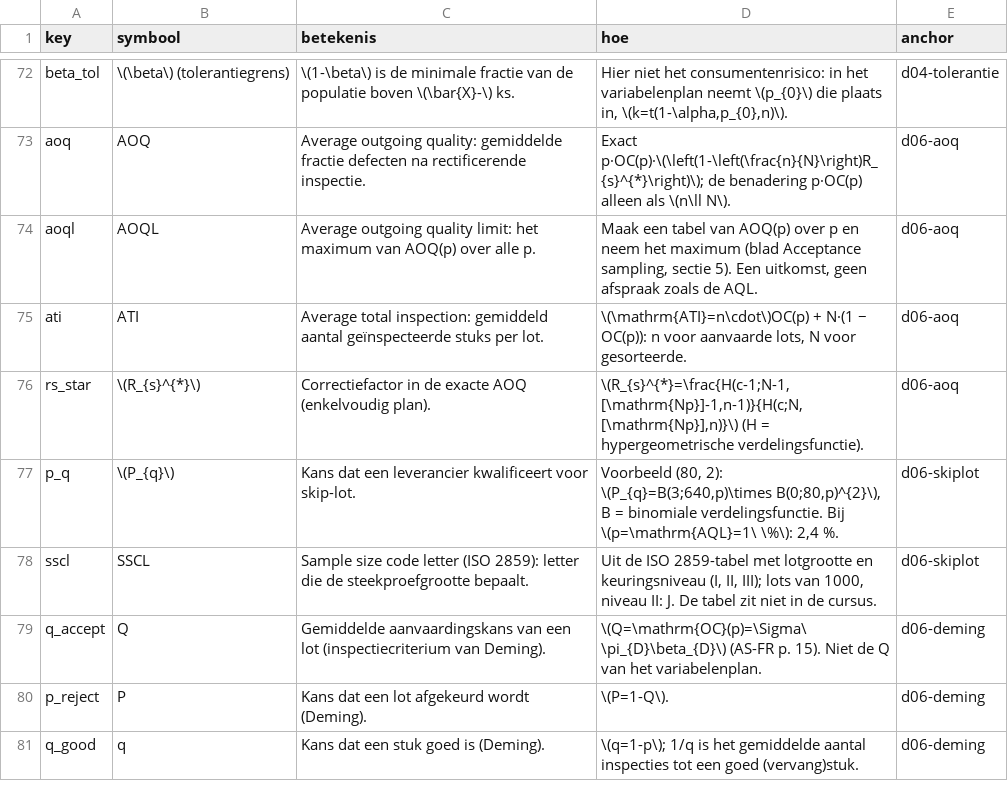
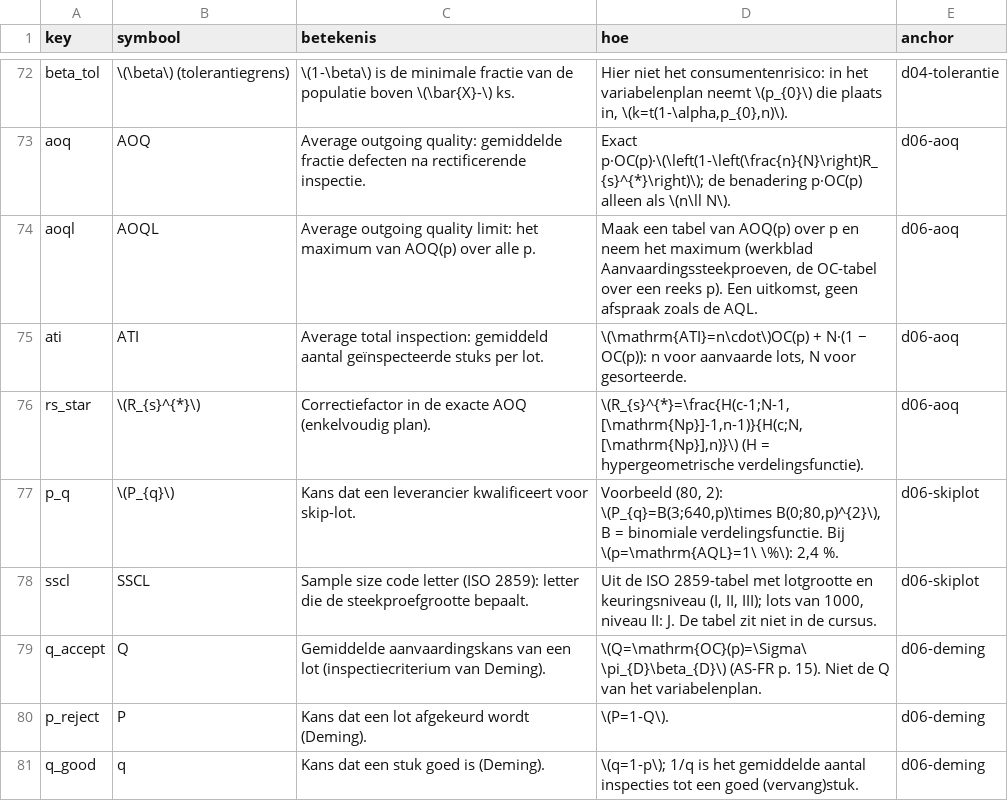
Before and after one commit to Tamasje/BlackBeltSixSigma, a TSV file: resources/study/parts/06_symbols.tsv, drawn as a sheet; only a part is shown, gaps mark what is left out.

```diff
--- a/resources/study/parts/06_symbols.tsv
+++ b/resources/study/parts/06_symbols.tsv
@@ -73,3 +73,3 @@ beta_tol	\(\beta\) (tolerantiegrens)	\(1-\beta\) is de minimale fractie van de p
 aoq	AOQ	Average outgoing quality: gemiddelde fractie defecten na rectificerende inspectie.	Exact p·OC(p)·\(\left(1-\left(\frac{n}{N}\right)R_{s}^{*}\right)\); de benadering p·OC(p) alleen als \(n\ll N\).	d06-aoq
-aoql	AOQL	Average outgoing quality limit: het maximum van AOQ(p) over alle p.	Maak een tabel van AOQ(p) over p en neem het maximum (blad Acceptance sampling, sectie 5). Een uitkomst, geen afspraak zoals de AQL.	d06-aoq
+aoql	AOQL	Average outgoing quality limit: het maximum van AOQ(p) over alle p.	Maak een tabel van AOQ(p) over p en neem het maximum (werkblad Aanvaardingssteekproeven, de OC-tabel over een reeks p). Een uitkomst, geen afspraak zoals de AQL.	d06-aoq
 ati	ATI	Average total inspection: gemiddeld aantal geïnspecteerde stuks per lot.	\(\mathrm{ATI}=n\cdot\)OC(p) + N·(1 − OC(p)): n voor aanvaarde lots, N voor gesorteerde.	d06-aoq
```
Also changed, not shown: 15 other files.
